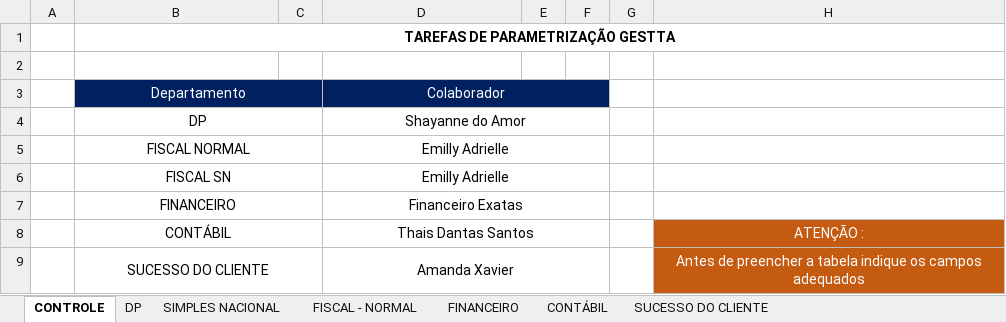
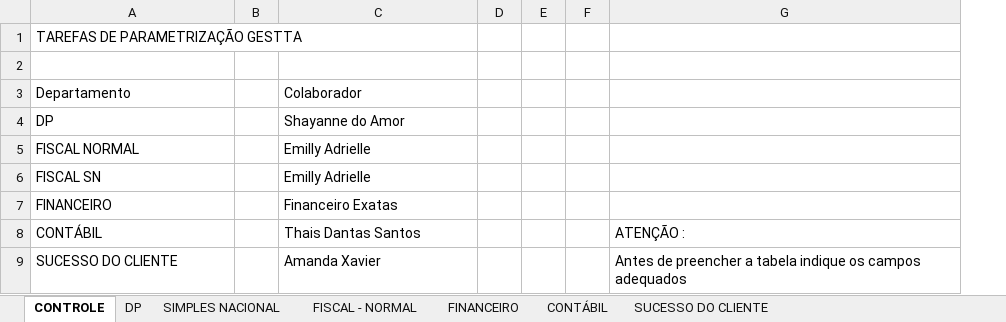
Before and after one commit to AdrianExatas/automations-exatas, an Excel workbook: Onvio/gestta-tarefas/parametrizacao-onboarding/PLANILHA GERAL TAREFAS POR REGIME.xlsx, sheet CONTROLE, drawn as a sheet; values as stored, in another font and other column widths than the file's, no borders; removed rows and columns are numbered as before the commit, all else as after; the diff names each change by its address in the sheet, - before the commit and + after, or states it on an @@ line.

```diff
--- a/Onvio/gestta-tarefas/parametrizacao-onboarding/PLANILHA GERAL TAREFAS POR REGIME.xlsx (sheet CONTROLE)
+++ b/Onvio/gestta-tarefas/parametrizacao-onboarding/PLANILHA GERAL TAREFAS POR REGIME.xlsx (sheet CONTROLE)
-column A, empty
+column D, empty
-column G, empty
@@ A1 alignment: center → left, bold: on → off @@
-B1:H1 merged
-A3:A9 alignment: center
+A3:A9 alignment: left
-A3:C3 fill: #002060
+A3:C3 fill: none
-A3 text colour: #FFFFFF
+A3 text colour: black
-B3:C3 merged
-C3:C9 alignment: center
+C3:C9 alignment: left
-C3 text colour: #FFFFFF
+C3 text colour: black
-D3:F3 merged
-E3:F3 fill: #002060
+E3:F3 fill: none
-B4:C4 merged
-D4:F4 merged
-B5:C5 merged
-D5:F5 merged
-B6:C6 merged
-D6:F6 merged
-B7:C7 merged
-D7:F7 merged
-B8:C8 merged
-D8:F8 merged
@@ G8:G9 alignment: center → left, fill: #C55A11 → none, text colour: #FFFFFF → black @@
-B9:C9 merged
-D9:F9 merged
```
Also changed, not shown: sheet FISCAL - NORMAL, sheet DP, sheet SIMPLES NACIONAL, sheet CONTÁBIL, sheet SUCESSO DO CLIENTE, sheet FINANCEIRO, 43 other files.
